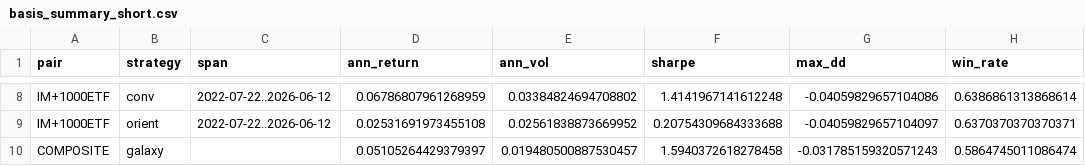
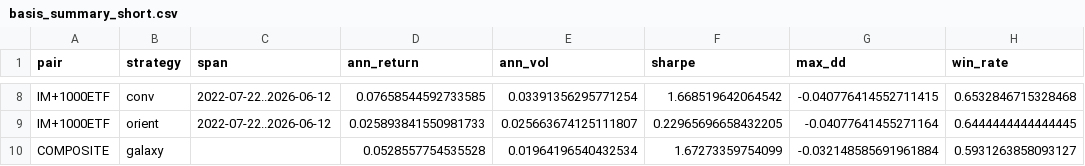
Before and after one commit to ericxuzhesheng/ETF-Futures-Basis-Arbitrage-Reproduction, a CSV file: results/basis_summary_short.csv, drawn as a sheet; only a part is shown, gaps mark what is left out; the diff covers the shown part only; the diff names each change by its address in the sheet, - before the commit and + after, or states it on an @@ line.

```diff
--- a/results/basis_summary_short.csv
+++ b/results/basis_summary_short.csv
-D8 (ann_return): 0.06786807961268959
+D8 (ann_return): 0.07658544592733585
-E8 (ann_vol): 0.03384824694708802
+E8 (ann_vol): 0.03391356295771254
-F8 (sharpe): 1.4141967141612248
+F8 (sharpe): 1.668519642064542
-G8 (max_dd): -0.04059829657104086
+G8 (max_dd): -0.040776414552711415
-H8 (win_rate): 0.6386861313868614
+H8 (win_rate): 0.6532846715328468
-D9 (ann_return): 0.02531691973455108
+D9 (ann_return): 0.025893841550981733
-E9 (ann_vol): 0.02561838873669952
+E9 (ann_vol): 0.025663674125111807
-F9 (sharpe): 0.20754309684333688
+F9 (sharpe): 0.22965696658432205
-G9 (max_dd): -0.04059829657104097
+G9 (max_dd): -0.04077641455271164
-H9 (win_rate): 0.6370370370370371
+H9 (win_rate): 0.6444444444444445
-D10 (ann_return): 0.05105264429379397
+D10 (ann_return): 0.0528557754535528
-E10 (ann_vol): 0.019480500887530457
+E10 (ann_vol): 0.01964196540432534
-F10 (sharpe): 1.5940372618278458
+F10 (sharpe): 1.67273359754099
-G10 (max_dd): -0.031785159320571243
+G10 (max_dd): -0.032148585691961884
-H10 (win_rate): 0.5864745011086474
+H10 (win_rate): 0.5931263858093127
```
Also changed, not shown: 30 edited cells elsewhere in this file, results/basis_summary_noshort.csv, results/basis_summary_short_dyn.csv, 6 other files.
